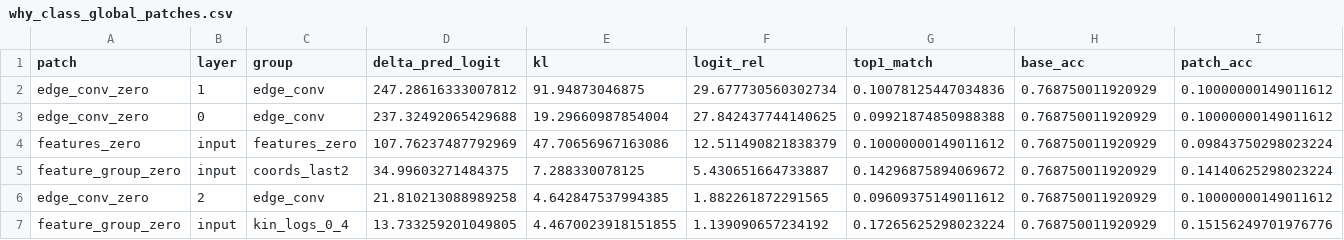
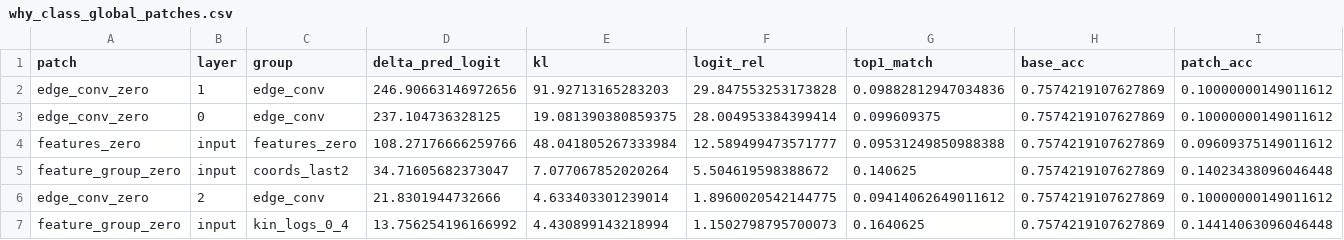
Before and after one commit to maxwelhelp/matrix_unified_system_particals, a CSV file: reports/latest/tables/why_class_global_patches.csv, drawn as a sheet; only a part is shown; the diff covers the shown part only.

```diff
--- a/reports/latest/tables/why_class_global_patches.csv
+++ b/reports/latest/tables/why_class_global_patches.csv
@@ -1,7 +1,7 @@
 patch,layer,group,delta_pred_logit,kl,logit_rel,top1_match,base_acc,patch_acc
-edge_conv_zero,1,edge_conv,247.28616333007812,91.94873046875,29.677730560302734,0.10078125447034836,0.768750011920929,0.10000000149011612
-edge_conv_zero,0,edge_conv,237.32492065429688,19.29660987854004,27.842437744140625,0.09921874850988388,0.768750011920929,0.10000000149011612
-features_zero,input,features_zero,107.76237487792969,47.70656967163086,12.511490821838379,0.10000000149011612,0.768750011920929,0.09843750298023224
-feature_group_zero,input,coords_last2,34.99603271484375,7.288330078125,5.430651664733887,0.14296875894069672,0.768750011920929,0.14140625298023224
-edge_conv_zero,2,edge_conv,21.810213088989258,4.642847537994385,1.882261872291565,0.09609375149011612,0.768750011920929,0.10000000149011612
-feature_group_zero,input,kin_logs_0_4,13.733259201049805,4.4670023918151855,1.139090657234192,0.17265625298023224,0.768750011920929,0.15156249701976776
+edge_conv_zero,1,edge_conv,246.90663146972656,91.92713165283203,29.847553253173828,0.09882812947034836,0.7574219107627869,0.10000000149011612
+edge_conv_zero,0,edge_conv,237.104736328125,19.081390380859375,28.004953384399414,0.099609375,0.7574219107627869,0.10000000149011612
+features_zero,input,features_zero,108.27176666259766,48.041805267333984,12.589499473571777,0.09531249850988388,0.7574219107627869,0.09609375149011612
+feature_group_zero,input,coords_last2,34.71605682373047,7.077067852020264,5.504619598388672,0.140625,0.7574219107627869,0.14023438096046448
+edge_conv_zero,2,edge_conv,21.8301944732666,4.633403301239014,1.8960020542144775,0.09414062649011612,0.7574219107627869,0.10000000149011612
+feature_group_zero,input,kin_logs_0_4,13.756254196166992,4.430899143218994,1.1502798795700073,0.1640625,0.7574219107627869,0.14414063096046448
```
Also changed, not shown: 27 edited cells elsewhere in this file, reports/latest/tables/why_class_examples.csv, 2 other files.
